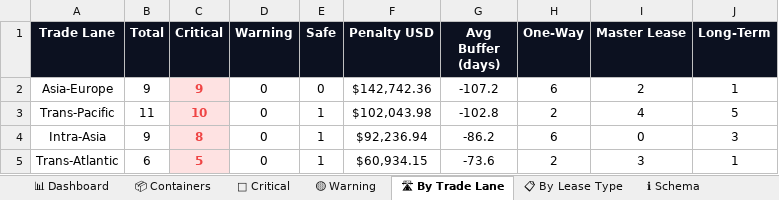
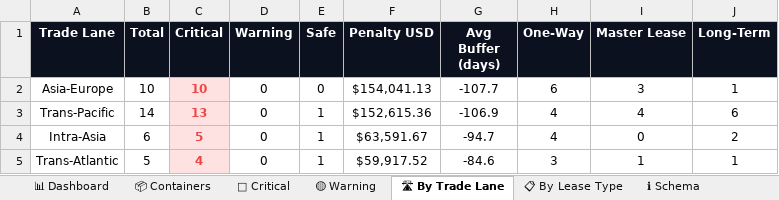
Before and after one commit to rahulmistry18/-Reposea_container_optimizer, an Excel workbook: data/exports/reposea_report.xlsx, sheet 🛣 By Trade Lane, drawn as a sheet; values as stored, in another font and other column widths than the file's, no borders; charts and pictures not drawn; the diff names each change by its address in the sheet, - before the commit and + after, or states it on an @@ line.

```diff
--- a/data/exports/reposea_report.xlsx (sheet 🛣 By Trade Lane)
+++ b/data/exports/reposea_report.xlsx (sheet 🛣 By Trade Lane)
-B2 (Total): 9
+B2 (Total): 10
-C2 (Critical): 9
+C2 (Critical): 10
-F2 (Penalty USD): $142,742.36
+F2 (Penalty USD): $154,041.13
-G2 (Avg Buffer (days)): -107.2
+G2 (Avg Buffer (days)): -107.7
-I2 (Master Lease): 2
+I2 (Master Lease): 3
-B3 (Total): 11
+B3 (Total): 14
-C3 (Critical): 10
+C3 (Critical): 13
-F3 (Penalty USD): $102,043.98
+F3 (Penalty USD): $152,615.36
-G3 (Avg Buffer (days)): -102.8
+G3 (Avg Buffer (days)): -106.9
-H3 (One-Way): 2
+H3 (One-Way): 4
-J3 (Long-Term): 5
+J3 (Long-Term): 6
-B4 (Total): 9
+B4 (Total): 6
-C4 (Critical): 8
+C4 (Critical): 5
-F4 (Penalty USD): $92,236.94
+F4 (Penalty USD): $63,591.67
-G4 (Avg Buffer (days)): -86.2
+G4 (Avg Buffer (days)): -94.7
-H4 (One-Way): 6
+H4 (One-Way): 4
-J4 (Long-Term): 3
+J4 (Long-Term): 2
-B5 (Total): 6
+B5 (Total): 5
-C5 (Critical): 5
+C5 (Critical): 4
-F5 (Penalty USD): $60,934.15
+F5 (Penalty USD): $59,917.52
-G5 (Avg Buffer (days)): -73.6
+G5 (Avg Buffer (days)): -84.6
-H5 (One-Way): 2
+H5 (One-Way): 3
-I5 (Master Lease): 3
+I5 (Master Lease): 1
```
Also changed, not shown: sheet 📦 Containers, sheet 🔴 Critical, sheet 📋 By Lease Type, sheet 📊 Dashboard, 7 other files.
